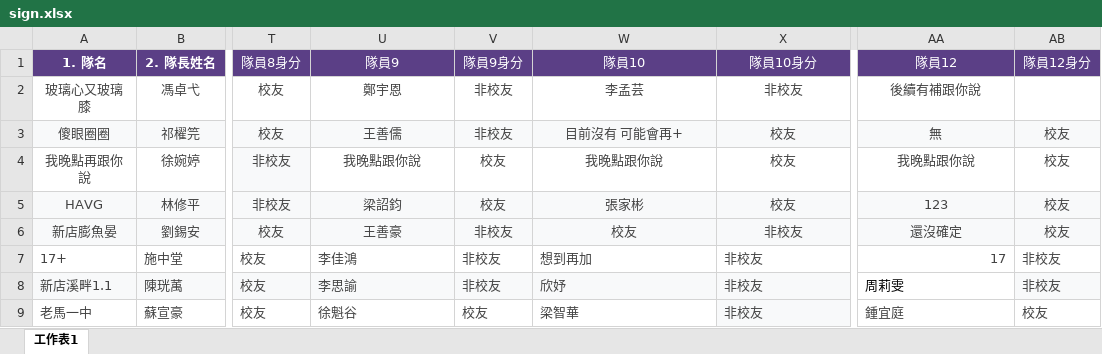
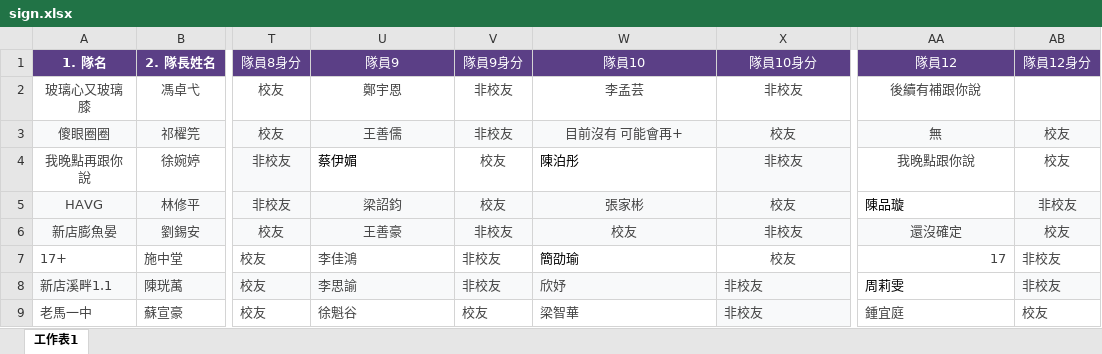
Before and after one commit to kennyHuang1110/Xindian_Cup, an Excel workbook: app/data/sign.xlsx, sheet 工作表1, drawn as a sheet; only a part is shown, gaps mark what is left out; values as stored, in another font and other column widths than the file's, no borders; the diff names each change by its address in the sheet, - before the commit and + after, or states it on an @@ line.

Commit message:
Update signup form

```diff
--- a/app/data/sign.xlsx (sheet 工作表1)
+++ b/app/data/sign.xlsx (sheet 工作表1)
-U4 (隊員9): 我晚點跟你說
+U4 (隊員9): 蔡伊媚
@@ U4 text colour: #434343 → black, alignment: center → left @@
-W4 (隊員10): 我晚點跟你說
+W4 (隊員10): 陳泊彤
@@ W4 text colour: #434343 → black, alignment: center → left @@
-X4 (隊員10身分): 校友
+X4 (隊員10身分): 非校友
-X4 fill: none
+X4 fill: #F8F9FA
-AA5 (隊員12): 123
+AA5 (隊員12): 陳品璇
@@ AA5 text colour: #434343 → black, alignment: center → left, fill: #F8F9FA → none @@
-AB5 (隊員12身分): 校友
+AB5 (隊員12身分): 非校友
-W7 (隊員10): 想到再加
+W7 (隊員10): 簡劭瑜
-W7 text colour: #434343
+W7 text colour: black
-X7 (隊員10身分): 非校友
+X7 (隊員10身分): 校友
-X7 alignment: left
+X7 alignment: center
```
